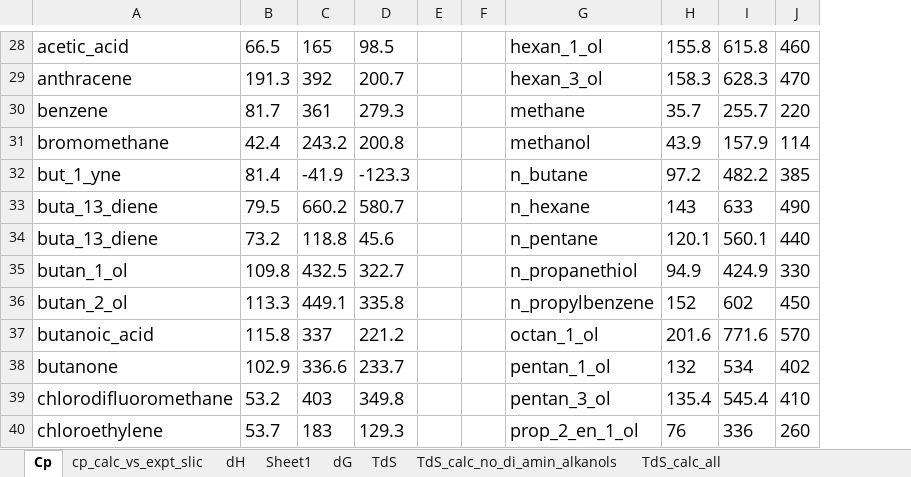
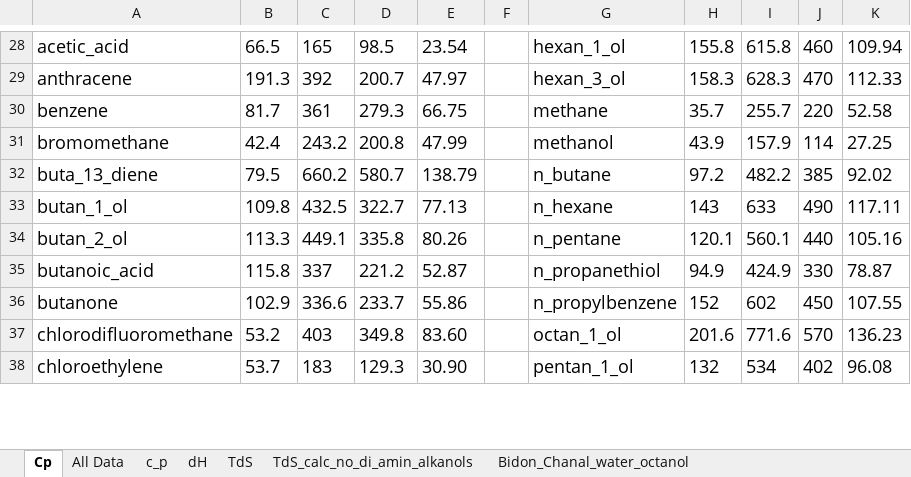
Before and after one commit to jbardhan/testasymmetry-missing-branches, an Excel workbook: mobley/reference-data/thermo_expt.xlsx, sheet Cp, drawn as a sheet; only a part is shown, gaps mark what is left out; values as stored, in another font and other column widths than the file's, no borders; removed rows and columns are numbered as before the commit, all else as after; the diff covers the shown part only; the diff names each change by its address in the sheet, - before the commit and + after, or states it on an @@ line.

```diff
--- a/mobley/reference-data/thermo_expt.xlsx (sheet Cp)
+++ b/mobley/reference-data/thermo_expt.xlsx (sheet Cp)
-sheet tab: cp_calc_vs_expt_slic
+sheet tab: c_p
-sheet tab: Sheet1
-sheet tab: dG
-sheet tab: TdS_calc_all
+sheet tab: All Data
-column E, empty
+column E, rows 28-38: 23.54 | 47.97 | 66.75 | 47.99 | 138.79 | 77.13 | 80.26 | 52.87 | 55.86 | 83.60 | 30.90
+column K, rows 28-38: 109.94 | 112.33 | 52.58 | 27.25 | 92.02 | 117.11 | 105.16 | 78.87 | 107.55 | 136.23 | 96.08
-row 32: but_1_yne | 81.4 | -41.9 | -123.3 |  |  | n_butane | 97.2 | 482.2 | 385
-G32: n_hexane
+G32: n_butane
-H32: 143
+H32: 97.2
-I32: 633
+I32: 482.2
-J32: 490
+J32: 385
-row 34: buta_13_diene | 73.2 | 118.8 | 45.6 |  |  | n_pentane | 120.1 | 560.1 | 440
-G33: n_propanethiol
+G33: n_hexane
-H33: 94.9
+H33: 143
-I33: 424.9
+I33: 633
-J33: 330
+J33: 490
-G34: n_propylbenzene
+G34: n_pentane
-H34: 152
+H34: 120.1
-I34: 602
+I34: 560.1
-J34: 450
+J34: 440
-G35: octan_1_ol
+G35: n_propanethiol
-H35: 201.6
+H35: 94.9
-I35: 771.6
+I35: 424.9
-J35: 570
+J35: 330
-G36: pentan_1_ol
+G36: n_propylbenzene
-H36: 132
+H36: 152
-I36: 534
+I36: 602
-J36: 402
+J36: 450
-G37: pentan_3_ol
+G37: octan_1_ol
-H37: 135.4
+H37: 201.6
-I37: 545.4
+I37: 771.6
-J37: 410
+J37: 570
-G38: prop_2_en_1_ol
+G38: pentan_1_ol
-H38: 76
+H38: 132
-I38: 336
+I38: 534
-J38: 260
+J38: 402
```
Also changed, not shown: 28 edited cells elsewhere in this sheet, sheet Thermo_comparison_all_vars, sheet TdS_calc_no_di_amin_alkanols, sheet c_p, sheet TdS, sheet dH, sheet 110 data with dG,dH,dS,Cp(expt), formulas that keep their value, mobley/reference-data/RTIL.xlsx, 15 other files.
